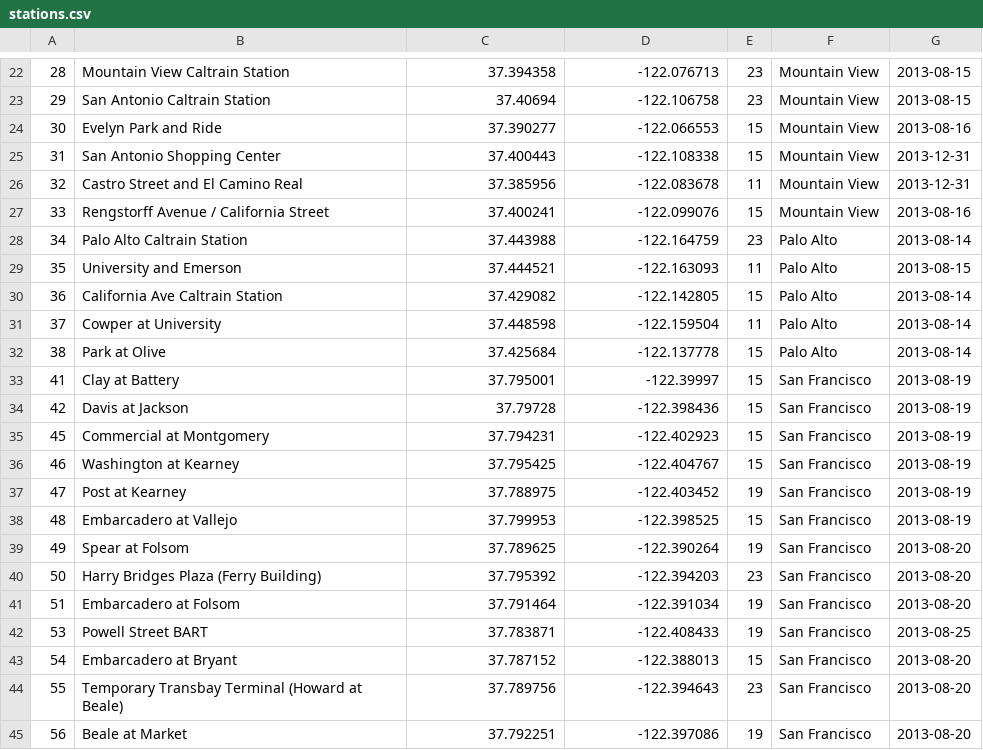
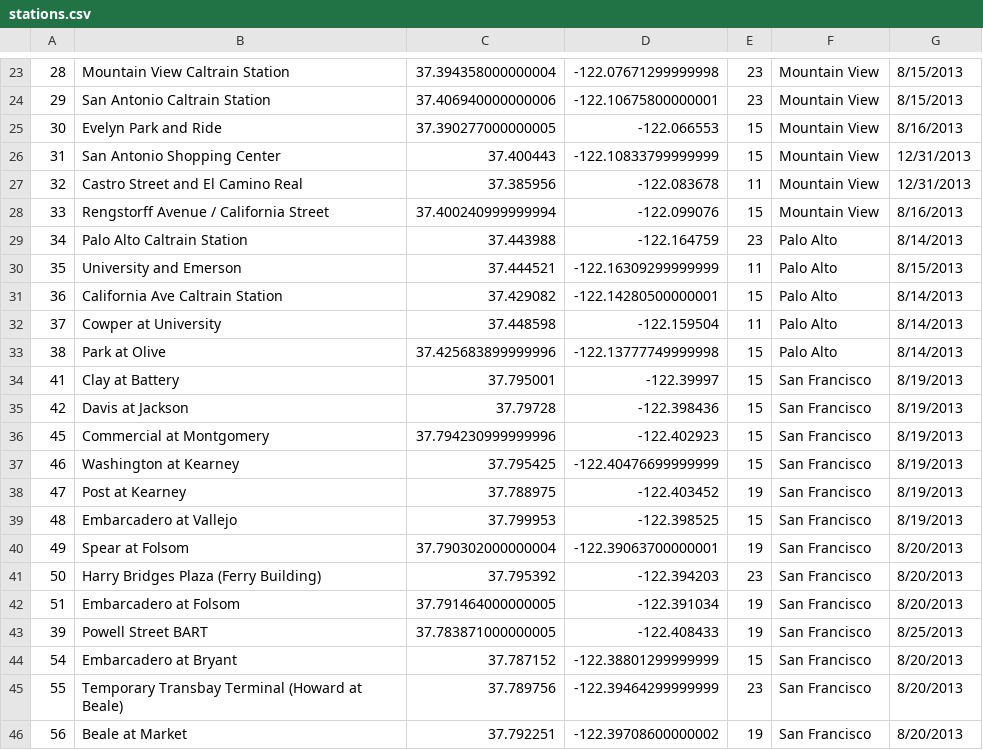
Before and after one commit to slav-mirol/big_data_labs, a CSV file: data/stations.csv, drawn as a sheet; only a part is shown, gaps mark what is left out; the diff covers the shown part only.

```diff
--- a/data/stations.csv
+++ b/data/stations.csv
@@ -22,24 +23,24 @@
-28,Mountain View Caltrain Station,37.394358,-122.076713,23,Mountain View,2013-08-15,
-29,San Antonio Caltrain Station,37.40694,-122.106758,23,Mountain View,2013-08-15,
-30,Evelyn Park and Ride,37.390277,-122.066553,15,Mountain View,2013-08-16,
-31,San Antonio Shopping Center,37.400443,-122.108338,15,Mountain View,2013-12-31,
-32,Castro Street and El Camino Real,37.385956,-122.083678,11,Mountain View,2013-12-31,
-33,Rengstorff Avenue / California Street,37.400241,-122.099076,15,Mountain View,2013-08-16,
-34,Palo Alto Caltrain Station,37.443988,-122.164759,23,Palo Alto,2013-08-14,
-35,University and Emerson,37.444521,-122.163093,11,Palo Alto,2013-08-15,
-36,California Ave Caltrain Station,37.429082,-122.142805,15,Palo Alto,2013-08-14,
-37,Cowper at University,37.448598,-122.159504,11,Palo Alto,2013-08-14,
-38,Park at Olive,37.425684,-122.137778,15,Palo Alto,2013-08-14,
-41,Clay at Battery,37.795001,-122.39997,15,San Francisco,2013-08-19,
-42,Davis at Jackson,37.79728,-122.398436,15,San Francisco,2013-08-19,
-45,Commercial at Montgomery,37.794231,-122.402923,15,San Francisco,2013-08-19,
-46,Washington at Kearney,37.795425,-122.404767,15,San Francisco,2013-08-19,
-47,Post at Kearney,37.788975,-122.403452,19,San Francisco,2013-08-19,
-48,Embarcadero at Vallejo,37.799953,-122.398525,15,San Francisco,2013-08-19,
-49,Spear at Folsom,37.789625,-122.390264,19,San Francisco,2013-08-20,
-50,Harry Bridges Plaza (Ferry Building),37.795392,-122.394203,23,San Francisco,2013-08-20,
-51,Embarcadero at Folsom,37.791464,-122.391034,19,San Francisco,2013-08-20,
-53,Powell Street BART,37.783871,-122.408433,19,San Francisco,2013-08-25,
-54,Embarcadero at Bryant,37.787152,-122.388013,15,San Francisco,2013-08-20,
-55,Temporary Transbay Terminal (Howard at Beale),37.789756,-122.394643,23,San Francisco,2013-08-20,
-56,Beale at Market,37.792251,-122.397086,19,San Francisco,2013-08-20,
+28,Mountain View Caltrain Station,37.394358000000004,-122.07671299999998,23,Mountain View,8/15/2013
+29,San Antonio Caltrain Station,37.406940000000006,-122.10675800000001,23,Mountain View,8/15/2013
+30,Evelyn Park and Ride,37.390277000000005,-122.066553,15,Mountain View,8/16/2013
+31,San Antonio Shopping Center,37.400443,-122.10833799999999,15,Mountain View,12/31/2013
+32,Castro Street and El Camino Real,37.385956,-122.083678,11,Mountain View,12/31/2013
+33,Rengstorff Avenue / California Street,37.400240999999994,-122.099076,15,Mountain View,8/16/2013
+34,Palo Alto Caltrain Station,37.443988,-122.164759,23,Palo Alto,8/14/2013
+35,University and Emerson,37.444521,-122.16309299999999,11,Palo Alto,8/15/2013
+36,California Ave Caltrain Station,37.429082,-122.14280500000001,15,Palo Alto,8/14/2013
+37,Cowper at University,37.448598,-122.159504,11,Palo Alto,8/14/2013
+38,Park at Olive,37.425683899999996,-122.13777749999998,15,Palo Alto,8/14/2013
+41,Clay at Battery,37.795001,-122.39997,15,San Francisco,8/19/2013
+42,Davis at Jackson,37.79728,-122.398436,15,San Francisco,8/19/2013
+45,Commercial at Montgomery,37.794230999999996,-122.402923,15,San Francisco,8/19/2013
+46,Washington at Kearney,37.795425,-122.40476699999999,15,San Francisco,8/19/2013
+47,Post at Kearney,37.788975,-122.403452,19,San Francisco,8/19/2013
+48,Embarcadero at Vallejo,37.799953,-122.398525,15,San Francisco,8/19/2013
+49,Spear at Folsom,37.790302000000004,-122.39063700000001,19,San Francisco,8/20/2013
+50,Harry Bridges Plaza (Ferry Building),37.795392,-122.394203,23,San Francisco,8/20/2013
+51,Embarcadero at Folsom,37.791464000000005,-122.391034,19,San Francisco,8/20/2013
+39,Powell Street BART,37.783871000000005,-122.408433,19,San Francisco,8/25/2013
+54,Embarcadero at Bryant,37.787152,-122.38801299999999,15,San Francisco,8/20/2013
+55,Temporary Transbay Terminal (Howard at Beale),37.789756,-122.39464299999999,23,San Francisco,8/20/2013
+56,Beale at Market,37.792251,-122.39708600000002,19,San Francisco,8/20/2013
```
Also changed, not shown: 1 added row and 89 edited cells elsewhere in this file.
